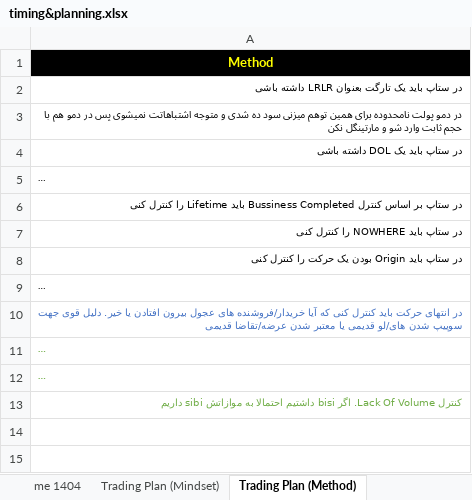
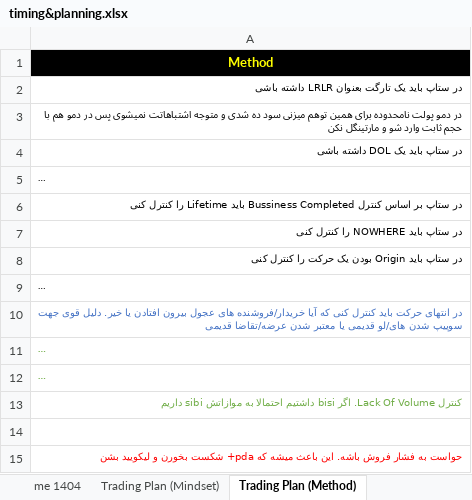
Before and after one commit to ah-meisami/MasonCapFX, an Excel workbook: timing&planning.xlsx, sheet Trading Plan (Method), drawn as a sheet; long unchanged cells end in …; values as stored, in another font and other column widths than the file's, no borders; the diff names each change by its address in the sheet, - before the commit and + after, or states it on an @@ line.

```diff
--- a/timing&planning.xlsx (sheet Trading Plan (Method))
+++ b/timing&planning.xlsx (sheet Trading Plan (Method))
+row 14: (empty)
+row 15: حواست به فشار فروش باشه. این باعث میشه که pda+ شکست بخورن و لیکویید بشن
```
Also changed, not shown: 3 other files.
